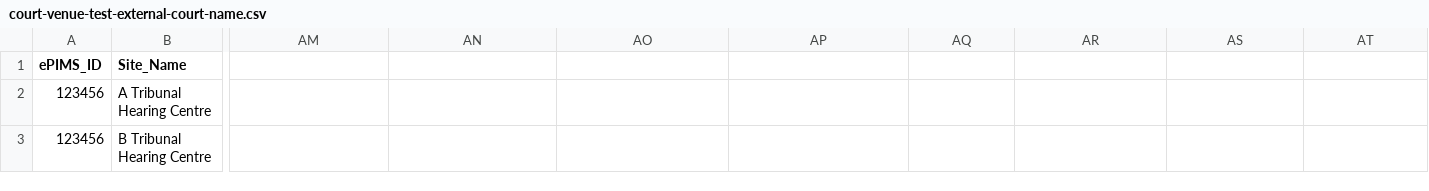
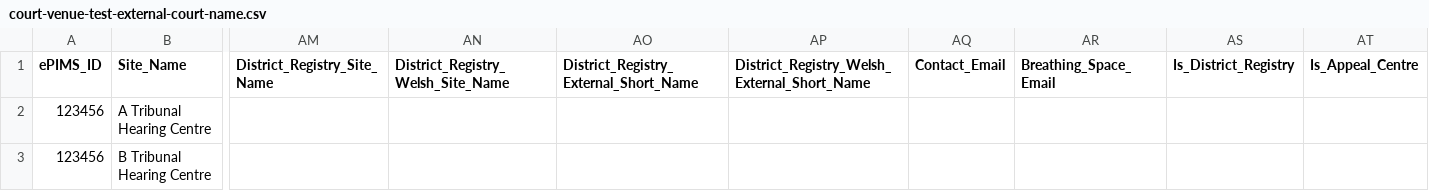
Before and after one commit to uk-gov-mirror/hmcts.rd-location-ref-data-load, a CSV file: src/functionalTest/resources/sourceFiles/courtVenues/court-venue-test-external-court-name.csv, drawn as a sheet; only a part is shown, gaps mark what is left out; the diff covers the shown part only; the diff names each change by its address in the sheet, - before the commit and + after, or states it on an @@ line.

```diff
--- a/src/functionalTest/resources/sourceFiles/courtVenues/court-venue-test-external-court-name.csv
+++ b/src/functionalTest/resources/sourceFiles/courtVenues/court-venue-test-external-court-name.csv
-AM1: (empty)
+AM1: District_Registry_Site_Name
-AN1: (empty)
+AN1: District_Registry_Welsh_Site_Name
-AO1: (empty)
+AO1: District_Registry_External_Short_Name
-AP1: (empty)
+AP1: District_Registry_Welsh_External_Short_Name
-AQ1: (empty)
+AQ1: Contact_Email
-AR1: (empty)
+AR1: Breathing_Space_Email
-AS1: (empty)
+AS1: Is_District_Registry
-AT1: (empty)
+AT1: Is_Appeal_Centre
```
Also changed, not shown: 2 edited cells elsewhere in this file, src/functionalTest/resources/sourceFiles/courtVenues/court-venue-0-byte-character.csv, src/functionalTest/resources/sourceFiles/courtVenues/court-venue-test-partial-success-non-existent-service-code.csv, 21 other files.
